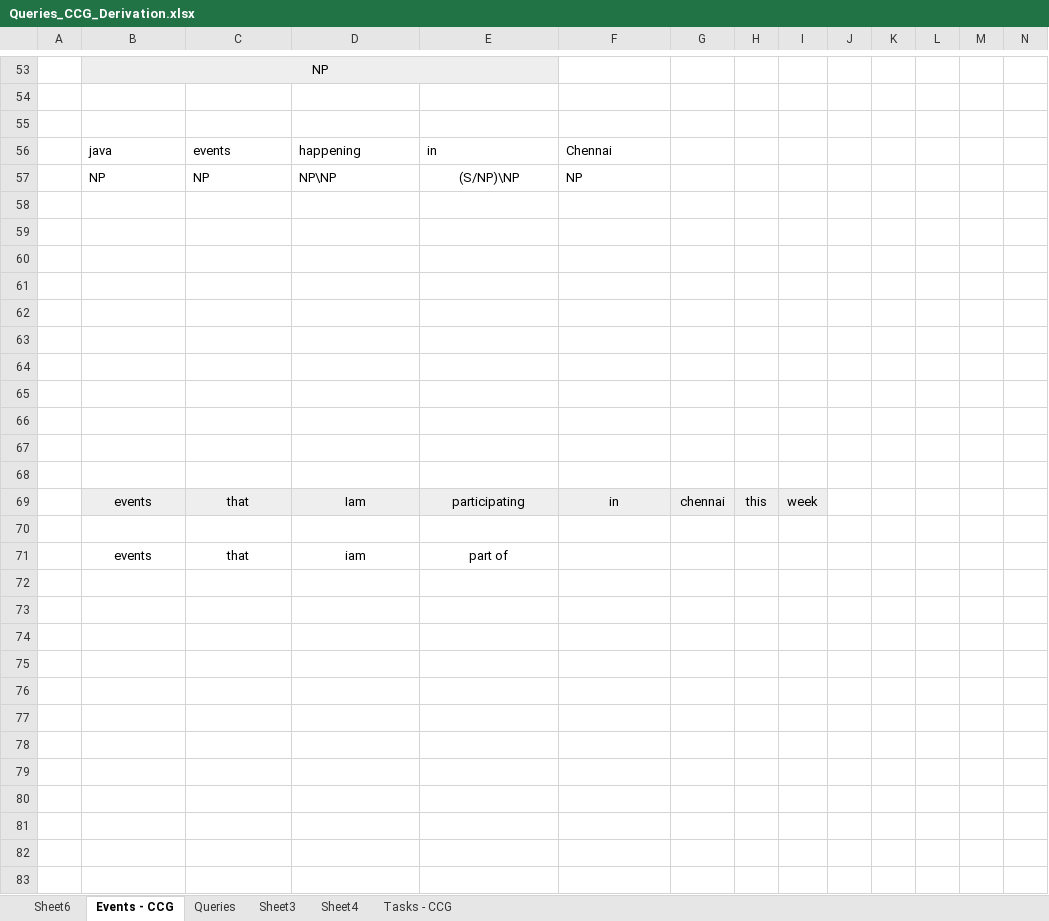
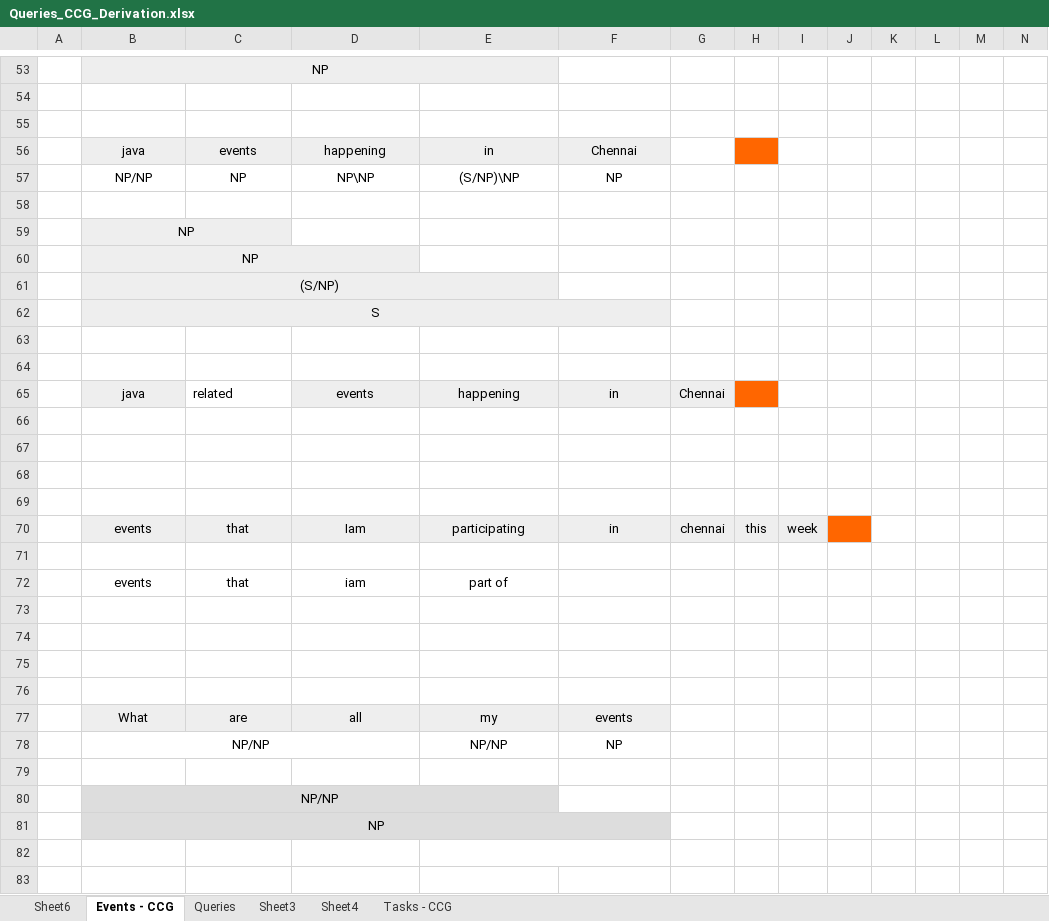
Before and after one commit to infinitylogesh/Test, an Excel workbook: src/main/docs/Queries_CCG_Derivation.xlsx, sheet Events - CCG, drawn as a sheet; only a part is shown, gaps mark what is left out; values as stored, in another font and other column widths than the file's, no borders; removed rows and columns are numbered as before the commit, all else as after; rows hold the shown columns only; the diff covers the shown part only; the diff names each change by its address in the sheet, - before the commit and + after, or states it on an @@ line.

```diff
--- a/src/main/docs/Queries_CCG_Derivation.xlsx (sheet Events - CCG)
+++ b/src/main/docs/Queries_CCG_Derivation.xlsx (sheet Events - CCG)
@@ B56:F56 alignment: left → center, fill: none → #EEEEEE @@
-H56 fill: none
+H56 fill: #FF6600
-B57: NP
+B57: NP/NP
-B57:D57 alignment: left
+B57:D57 alignment: center
-F57 alignment: left
+F57 alignment: center
+row 58: (empty)
+row 59:  | NP
+row 60:  | NP
+row 61:  | (S/NP)
+row 62:  | S
-row 65: (empty)
+row 65:  | java | related | events | happening | in | Chennai
-B65 fill: none
+B65 fill: #EEEEEE
-D65:G65 fill: none
+D65:G65 fill: #EEEEEE
-H65 fill: none
+H65 fill: #FF6600
-row 61: (empty)
-row 62: (empty)
-row 63: (empty)
-row 64: (empty)
-J70 fill: none
+J70 fill: #FF6600
+row 73: (empty)
+row 74: (empty)
+row 75: (empty)
+row 76: (empty)
+row 77:  | What | are | all | my | events
+row 78:  | NP/NP |  |  | NP/NP | NP
+row 79: (empty)
+row 80:  | NP/NP
+row 81:  | NP
+row 82: (empty)
+row 83: (empty)
```
Also changed, not shown: 27 added rows elsewhere in this sheet, sheet Queries, 34 other files.
